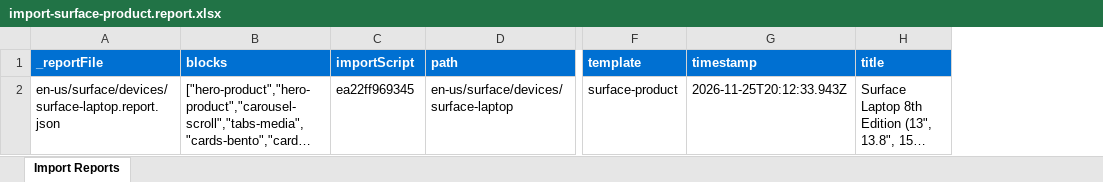
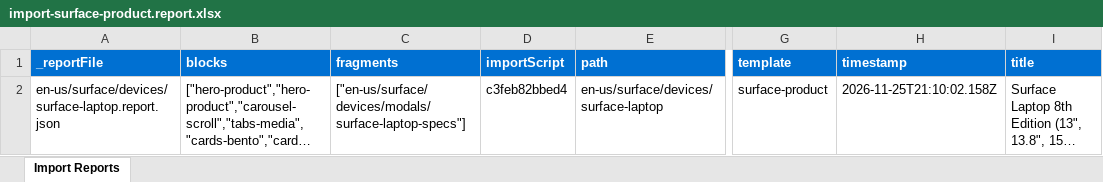
Before and after one commit to scherneff/microsoft-surface, an Excel workbook: tools/importer/reports/import-surface-product.report.xlsx, sheet Import Reports, drawn as a sheet; only a part is shown, gaps mark what is left out; long unchanged cells end in …; values as stored, in another font and other column widths than the file's, no borders; addresses are those after the commit; the diff names each change by its address in the sheet, - before the commit and + after, or states it on an @@ line.

Commit message:
Add modal, table-compare blocks, update importer
Automated migration updates generated by Experience Modernization Agent.

Changed files: 12

```diff
--- a/tools/importer/reports/import-surface-product.report.xlsx (sheet Import Reports)
+++ b/tools/importer/reports/import-surface-product.report.xlsx (sheet Import Reports)
+column C (fragments), row 2: ["en-us/surface/devices/modals/surface-laptop-specs"]
-D2 (importScript): ea22ff969345
+D2 (importScript): c3feb82bbed4
-H2 (timestamp): 2026-11-25T20:12:33.943Z
+H2 (timestamp): 2026-11-25T21:10:02.158Z
```
Also changed, not shown: 11 other files.
